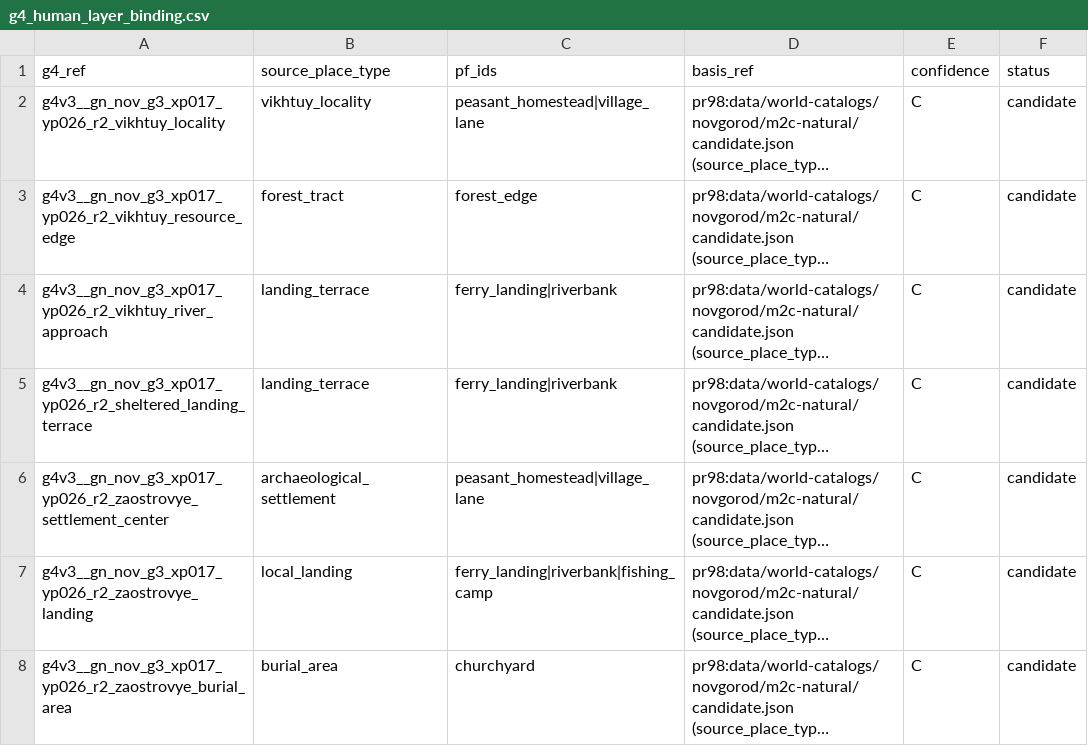
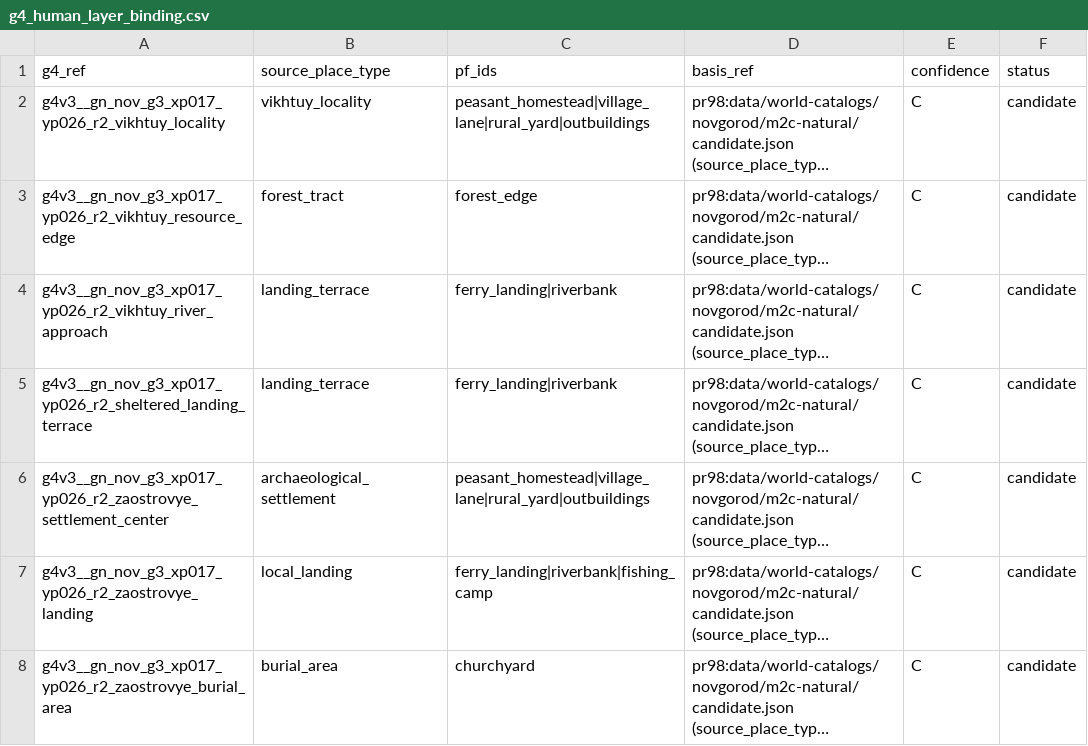
Before and after one commit to PavelSlaven/Novgorod1230, a CSV file: data/world-catalogs/novgorod/game-base-v1/buildings-interiors-containers/ambience/g4_human_layer_binding.csv, drawn as a sheet; long unchanged cells end in …; the diff names each change by its address in the sheet, - before the commit and + after, or states it on an @@ line.

```diff
--- a/data/world-catalogs/novgorod/game-base-v1/buildings-interiors-containers/ambience/g4_human_layer_binding.csv
+++ b/data/world-catalogs/novgorod/game-base-v1/buildings-interiors-containers/ambience/g4_human_layer_binding.csv
-C2 (pf_ids): peasant_homestead|village_lane
+C2 (pf_ids): peasant_homestead|village_lane|rural_yard|outbuildings
-C6 (pf_ids): peasant_homestead|village_lane
+C6 (pf_ids): peasant_homestead|village_lane|rural_yard|outbuildings
```
Also changed, not shown: data/world-catalogs/novgorod/game-base-v1/buildings-interiors-containers/ambience/settlement_ambience_texts.csv, 6 other files.
